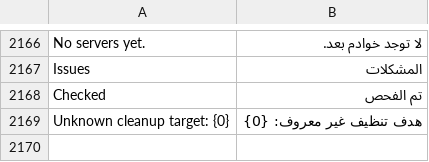
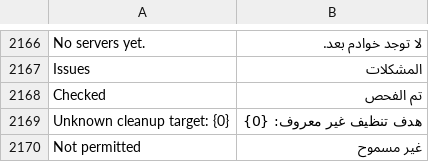
Before and after one commit to a7733mai/NexaPloy-, a CSV file: control-plane/nexaploy/translations/ar.csv, drawn as a sheet; only a part is shown, gaps mark what is left out.

```diff
--- a/control-plane/nexaploy/translations/ar.csv
+++ b/control-plane/nexaploy/translations/ar.csv
@@ -2169 +2169,2 @@ Checked,تم الفحص
 Unknown cleanup target: {0},هدف تنظيف غير معروف: {0}
+Not permitted,غير مسموح
```
Also changed, not shown: 8 other files.
